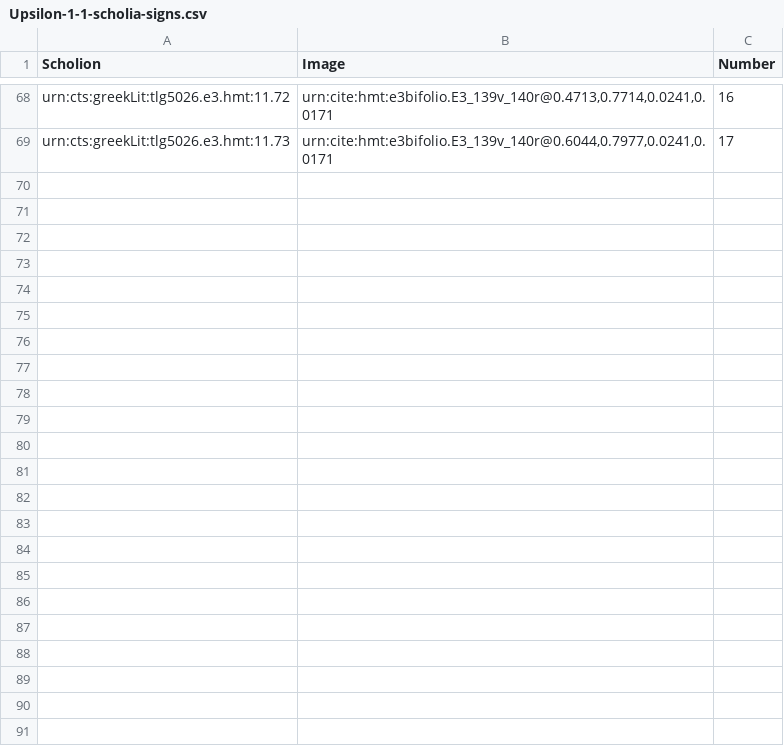
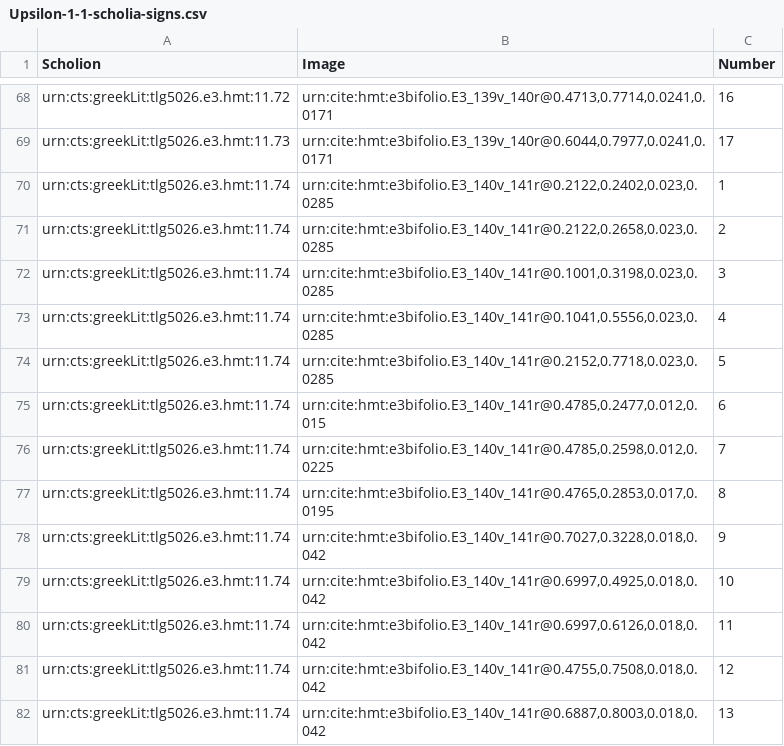
Before and after one commit to HCMID/closed-hmt-iliad11, a CSV file: Collections/data/Upsilon-1-1-scholia-signs.csv, drawn as a sheet; only a part is shown, gaps mark what is left out; the diff names each change by its address in the sheet, - before the commit and + after, or states it on an @@ line.

Commit message:
Update Upsilon-1-1-scholia-signs.csv

```diff
--- a/Collections/data/Upsilon-1-1-scholia-signs.csv
+++ b/Collections/data/Upsilon-1-1-scholia-signs.csv
+row 70: urn:cts:greekLit:tlg5026.e3.hmt:11.74 | urn:cite:hmt:e3bifolio.E3_140v_141r@0.2122,0.2402,0.023,0.0285 | 1
+row 71: urn:cts:greekLit:tlg5026.e3.hmt:11.74 | urn:cite:hmt:e3bifolio.E3_140v_141r@0.2122,0.2658,0.023,0.0285 | 2
+row 72: urn:cts:greekLit:tlg5026.e3.hmt:11.74 | urn:cite:hmt:e3bifolio.E3_140v_141r@0.1001,0.3198,0.023,0.0285 | 3
+row 73: urn:cts:greekLit:tlg5026.e3.hmt:11.74 | urn:cite:hmt:e3bifolio.E3_140v_141r@0.1041,0.5556,0.023,0.0285 | 4
+row 74: urn:cts:greekLit:tlg5026.e3.hmt:11.74 | urn:cite:hmt:e3bifolio.E3_140v_141r@0.2152,0.7718,0.023,0.0285 | 5
+row 75: urn:cts:greekLit:tlg5026.e3.hmt:11.74 | urn:cite:hmt:e3bifolio.E3_140v_141r@0.4785,0.2477,0.012,0.015 | 6
+row 76: urn:cts:greekLit:tlg5026.e3.hmt:11.74 | urn:cite:hmt:e3bifolio.E3_140v_141r@0.4785,0.2598,0.012,0.0225 | 7
+row 77: urn:cts:greekLit:tlg5026.e3.hmt:11.74 | urn:cite:hmt:e3bifolio.E3_140v_141r@0.4765,0.2853,0.017,0.0195 | 8
+row 78: urn:cts:greekLit:tlg5026.e3.hmt:11.74 | urn:cite:hmt:e3bifolio.E3_140v_141r@0.7027,0.3228,0.018,0.042 | 9
+row 79: urn:cts:greekLit:tlg5026.e3.hmt:11.74 | urn:cite:hmt:e3bifolio.E3_140v_141r@0.6997,0.4925,0.018,0.042 | 10
+row 80: urn:cts:greekLit:tlg5026.e3.hmt:11.74 | urn:cite:hmt:e3bifolio.E3_140v_141r@0.6997,0.6126,0.018,0.042 | 11
+row 81: urn:cts:greekLit:tlg5026.e3.hmt:11.74 | urn:cite:hmt:e3bifolio.E3_140v_141r@0.4755,0.7508,0.018,0.042 | 12
+row 82: urn:cts:greekLit:tlg5026.e3.hmt:11.74 | urn:cite:hmt:e3bifolio.E3_140v_141r@0.6887,0.8003,0.018,0.042 | 13
```
